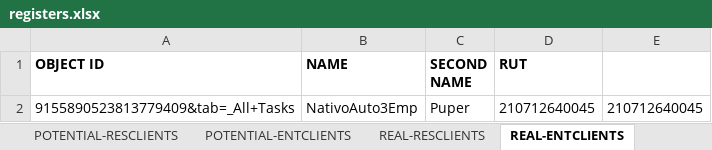
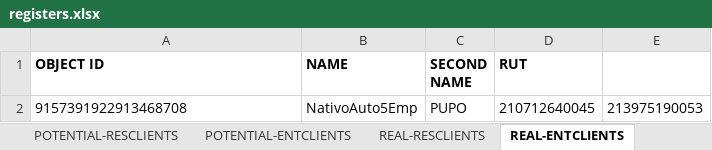
Before and after one commit to seba53b4/Automatizaci-nTFNU, an Excel workbook: MyFirstTest/registers.xlsx, sheet REAL-ENTCLIENTS, drawn as a sheet; values as stored, in another font and other column widths than the file's, no borders; removed rows and columns are numbered as before the commit, all else as after; the diff names each change by its address in the sheet, - before the commit and + after, or states it on an @@ line.

```diff
--- a/MyFirstTest/registers.xlsx (sheet REAL-ENTCLIENTS)
+++ b/MyFirstTest/registers.xlsx (sheet REAL-ENTCLIENTS)
-row 2: 9155890523813779409&tab=_All+Tasks | NativoAuto3Emp | Puper | 210712640045 | 210712640045
+row 2: 9157391922913468708 | NativoAuto5Emp | PUPO | 210712640045 | 213975190053
```
Also changed, not shown: sheet POTENTIAL-RESCLIENTS, sheet POTENTIAL-ENTCLIENTS, sheet NEW-PLAN, sheet CHANGE-PLAN, sheet SIM CARD LOST, sheet REAL-RESCLIENTS, 13 other files.
